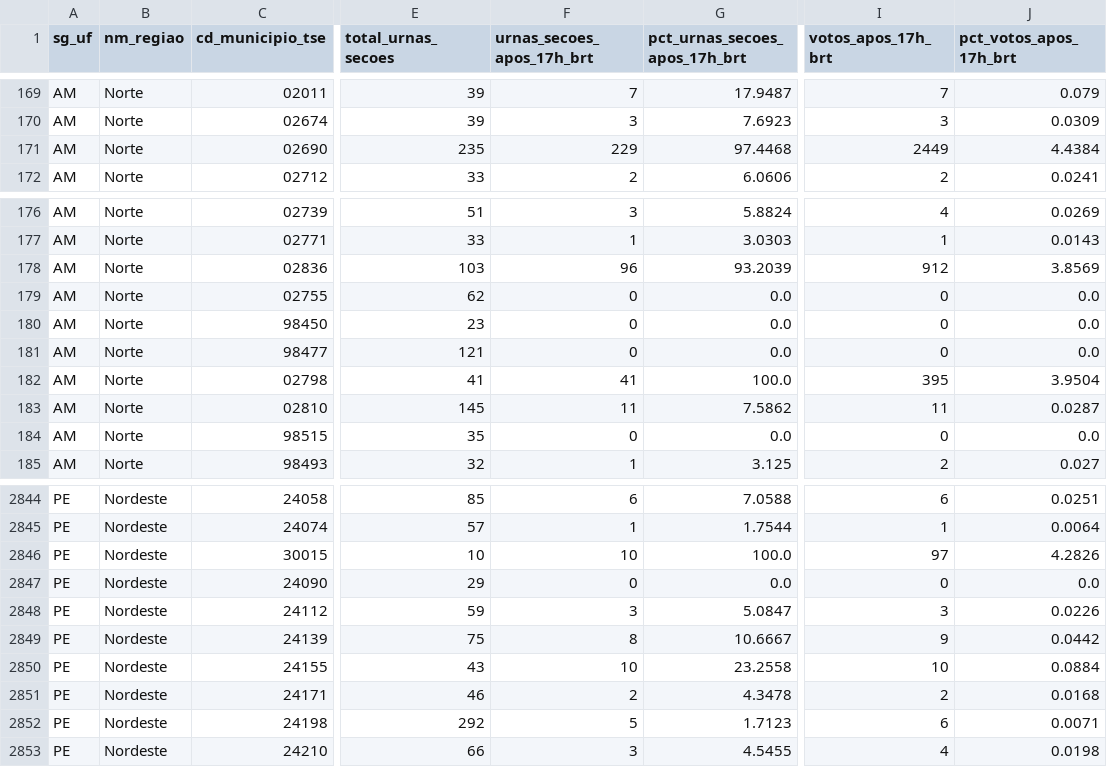
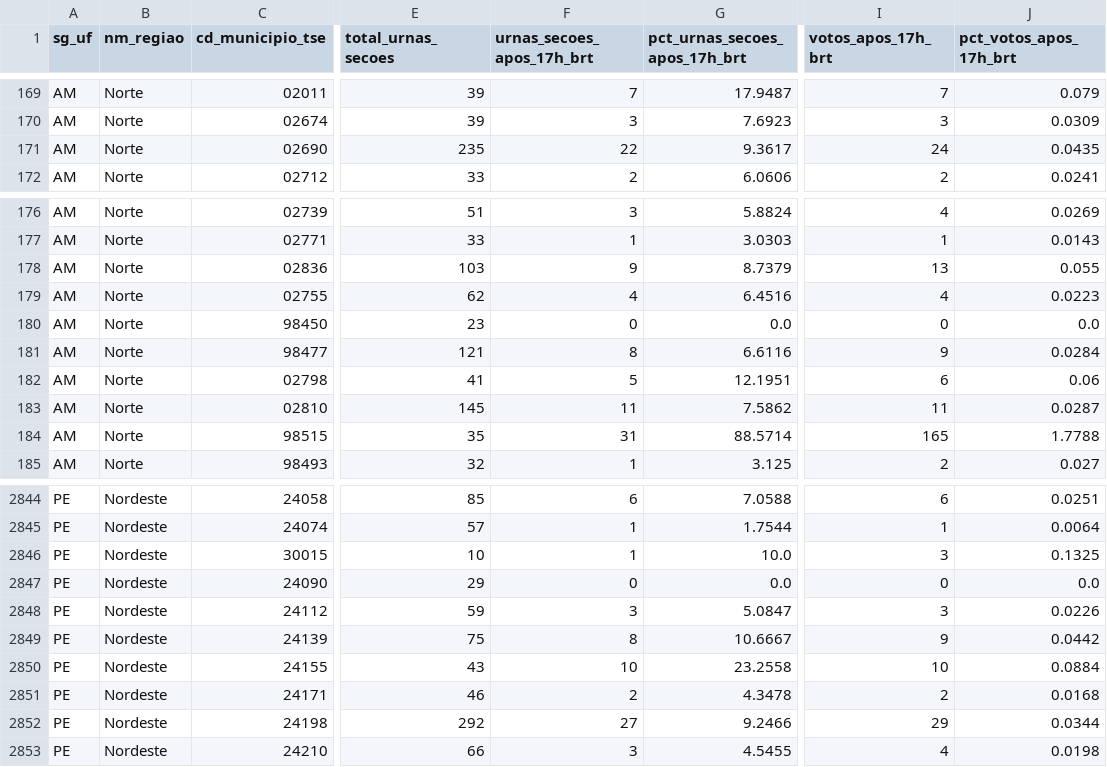
Before and after one commit to lucastsa/eleicoes-2026-extensao, a CSV file: data/output/votos_apos_17h_municipio.csv, drawn as a sheet; only a part is shown, gaps mark what is left out; the diff covers the shown part only; the diff names each change by its address in the sheet, - before the commit and + after, or states it on an @@ line.

```diff
--- a/data/output/votos_apos_17h_municipio.csv
+++ b/data/output/votos_apos_17h_municipio.csv
-F171 (urnas_secoes_apos_17h_brt): 229
+F171 (urnas_secoes_apos_17h_brt): 22
-G171 (pct_urnas_secoes_apos_17h_brt): 97.4468
+G171 (pct_urnas_secoes_apos_17h_brt): 9.3617
-I171 (votos_apos_17h_brt): 2449
+I171 (votos_apos_17h_brt): 24
-J171 (pct_votos_apos_17h_brt): 4.4384
+J171 (pct_votos_apos_17h_brt): 0.0435
-F178 (urnas_secoes_apos_17h_brt): 96
+F178 (urnas_secoes_apos_17h_brt): 9
-G178 (pct_urnas_secoes_apos_17h_brt): 93.2039
+G178 (pct_urnas_secoes_apos_17h_brt): 8.7379
-I178 (votos_apos_17h_brt): 912
+I178 (votos_apos_17h_brt): 13
-J178 (pct_votos_apos_17h_brt): 3.8569
+J178 (pct_votos_apos_17h_brt): 0.055
-F179 (urnas_secoes_apos_17h_brt): 0
+F179 (urnas_secoes_apos_17h_brt): 4
-G179 (pct_urnas_secoes_apos_17h_brt): 0.0
+G179 (pct_urnas_secoes_apos_17h_brt): 6.4516
-I179 (votos_apos_17h_brt): 0
+I179 (votos_apos_17h_brt): 4
-J179 (pct_votos_apos_17h_brt): 0.0
+J179 (pct_votos_apos_17h_brt): 0.0223
-F181 (urnas_secoes_apos_17h_brt): 0
+F181 (urnas_secoes_apos_17h_brt): 8
-G181 (pct_urnas_secoes_apos_17h_brt): 0.0
+G181 (pct_urnas_secoes_apos_17h_brt): 6.6116
-I181 (votos_apos_17h_brt): 0
+I181 (votos_apos_17h_brt): 9
-J181 (pct_votos_apos_17h_brt): 0.0
+J181 (pct_votos_apos_17h_brt): 0.0284
-F182 (urnas_secoes_apos_17h_brt): 41
+F182 (urnas_secoes_apos_17h_brt): 5
-G182 (pct_urnas_secoes_apos_17h_brt): 100.0
+G182 (pct_urnas_secoes_apos_17h_brt): 12.1951
-I182 (votos_apos_17h_brt): 395
+I182 (votos_apos_17h_brt): 6
-J182 (pct_votos_apos_17h_brt): 3.9504
+J182 (pct_votos_apos_17h_brt): 0.06
-F184 (urnas_secoes_apos_17h_brt): 0
+F184 (urnas_secoes_apos_17h_brt): 31
-G184 (pct_urnas_secoes_apos_17h_brt): 0.0
+G184 (pct_urnas_secoes_apos_17h_brt): 88.5714
-I184 (votos_apos_17h_brt): 0
+I184 (votos_apos_17h_brt): 165
-J184 (pct_votos_apos_17h_brt): 0.0
+J184 (pct_votos_apos_17h_brt): 1.7788
-F2846 (urnas_secoes_apos_17h_brt): 10
+F2846 (urnas_secoes_apos_17h_brt): 1
-G2846 (pct_urnas_secoes_apos_17h_brt): 100.0
+G2846 (pct_urnas_secoes_apos_17h_brt): 10.0
-I2846 (votos_apos_17h_brt): 97
+I2846 (votos_apos_17h_brt): 3
-J2846 (pct_votos_apos_17h_brt): 4.2826
+J2846 (pct_votos_apos_17h_brt): 0.1325
-F2852 (urnas_secoes_apos_17h_brt): 5
+F2852 (urnas_secoes_apos_17h_brt): 27
-G2852 (pct_urnas_secoes_apos_17h_brt): 1.7123
+G2852 (pct_urnas_secoes_apos_17h_brt): 9.2466
-I2852 (votos_apos_17h_brt): 6
+I2852 (votos_apos_17h_brt): 29
-J2852 (pct_votos_apos_17h_brt): 0.0071
+J2852 (pct_votos_apos_17h_brt): 0.0344
```
Also changed, not shown: 48 edited cells elsewhere in this file, data/output/votos_apos_17h_brasil.csv, data/output/votos_apos_17h_regiao.csv, 11 other files.
